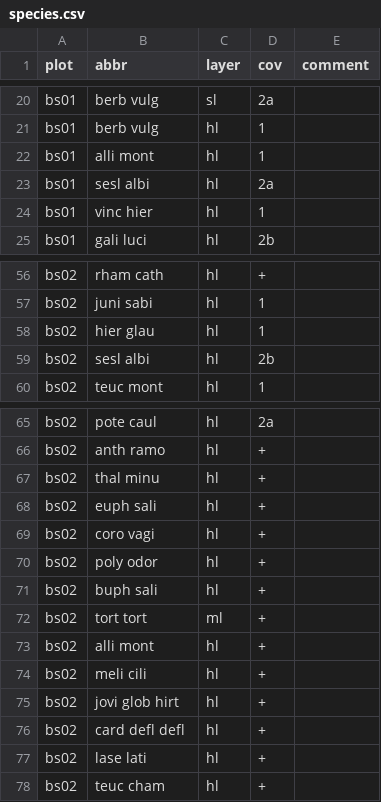
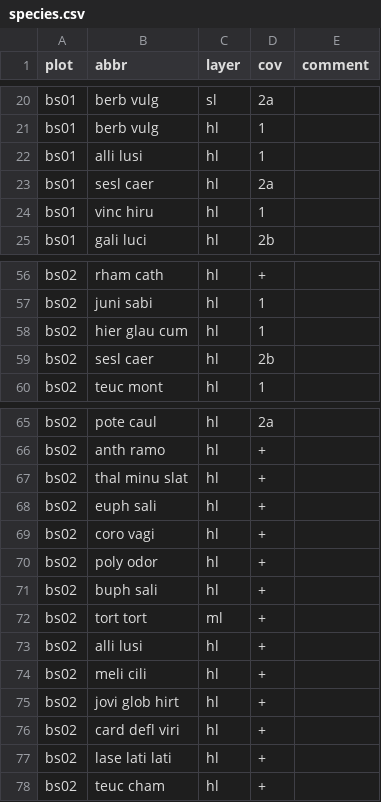
Before and after one commit to r-forge/vegsoup, a CSV file: testing/burgstall dta/species.csv, drawn as a sheet; only a part is shown, gaps mark what is left out; the diff covers the shown part only.

```diff
--- a/testing/burgstall dta/species.csv
+++ b/testing/burgstall dta/species.csv
@@ -21,5 +21,5 @@
 "bs01";"berb vulg";"hl";1;
-"bs01";"alli mont";"hl";1;
-"bs01";"sesl albi";"hl";"2a";
-"bs01";"vinc hier";"hl";1;
+"bs01";"alli lusi";"hl";1;
+"bs01";"sesl caer";"hl";"2a";
+"bs01";"vinc hiru";"hl";1;
 "bs01";"gali luci";"hl";"2b";
@@ -57,4 +57,4 @@
 "bs02";"juni sabi";"hl ";"1";
-"bs02";"hier glau";"hl ";"1";
-"bs02";"sesl albi";"hl ";"2b";
+"bs02";"hier glau cum";"hl ";"1";
+"bs02";"sesl caer";"hl ";"2b";
 "bs02";"teuc mont";"hl ";"1";
@@ -66,3 +66,3 @@
 "bs02";"anth ramo";"hl ";"+";
-"bs02";"thal minu";"hl ";"+";
+"bs02";"thal minu slat";"hl ";"+";
 "bs02";"euph sali";"hl ";"+";
@@ -72,7 +72,7 @@
 "bs02";"tort tort";"ml ";"+";
-"bs02";"alli mont";"hl ";"+";
+"bs02";"alli lusi";"hl ";"+";
 "bs02";"meli cili";"hl ";"+";
 "bs02";"jovi glob hirt";"hl ";"+";
-"bs02";"card defl defl";"hl ";"+";
-"bs02";"lase lati";"hl ";"+";
+"bs02";"card defl viri";"hl ";"+";
+"bs02";"lase lati lati";"hl ";"+";
 "bs02";"teuc cham";"hl ";"+";
```
Also changed, not shown: 11 edited cells elsewhere in this file.
